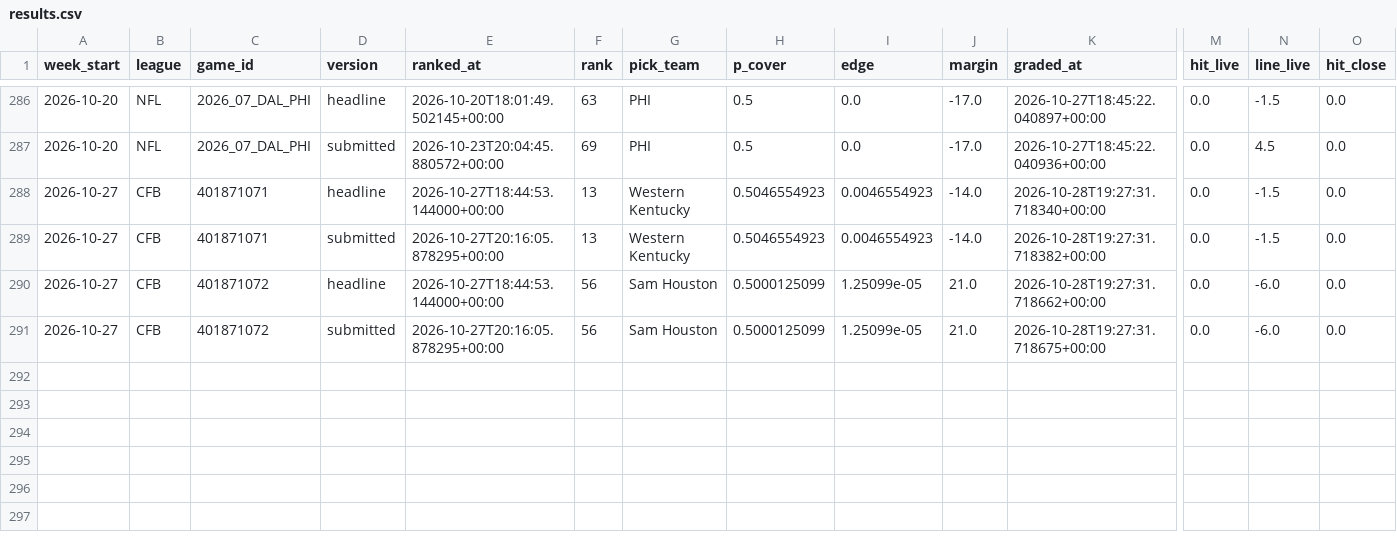
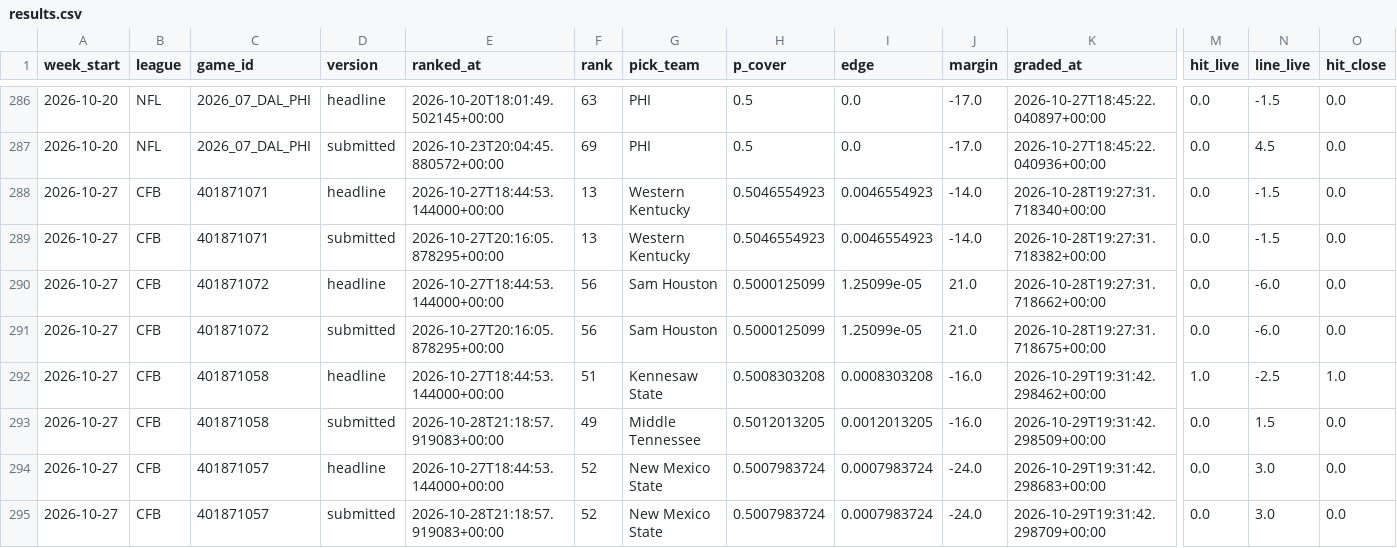
Before and after one commit to grantmaney/ats-model, a CSV file: data/results/results.csv, drawn as a sheet; only a part is shown, gaps mark what is left out; rows hold the shown columns only; the diff names each change by its address in the sheet, - before the commit and + after, or states it on an @@ line.

```diff
--- a/data/results/results.csv
+++ b/data/results/results.csv
+row 292: 2026-10-27 | CFB | 401871058 | headline | 2026-10-27T18:44:53.144000+00:00 | 51 | Kennesaw State | 0.5008303208 | 0.0008303208 | -16.0 | 2026-10-29T19:31:42.298462+00:00 | 1.0 | -2.5 | 1.0
+row 293: 2026-10-27 | CFB | 401871058 | submitted | 2026-10-28T21:18:57.919083+00:00 | 49 | Middle Tennessee | 0.5012013205 | 0.0012013205 | -16.0 | 2026-10-29T19:31:42.298509+00:00 | 0.0 | 1.5 | 0.0
+row 294: 2026-10-27 | CFB | 401871057 | headline | 2026-10-27T18:44:53.144000+00:00 | 52 | New Mexico State | 0.5007983724 | 0.0007983724 | -24.0 | 2026-10-29T19:31:42.298683+00:00 | 0.0 | 3.0 | 0.0
+row 295: 2026-10-27 | CFB | 401871057 | submitted | 2026-10-28T21:18:57.919083+00:00 | 52 | New Mexico State | 0.5007983724 | 0.0007983724 | -24.0 | 2026-10-29T19:31:42.298709+00:00 | 0.0 | 3.0 | 0.0
```
Also changed, not shown: 4 other files.
